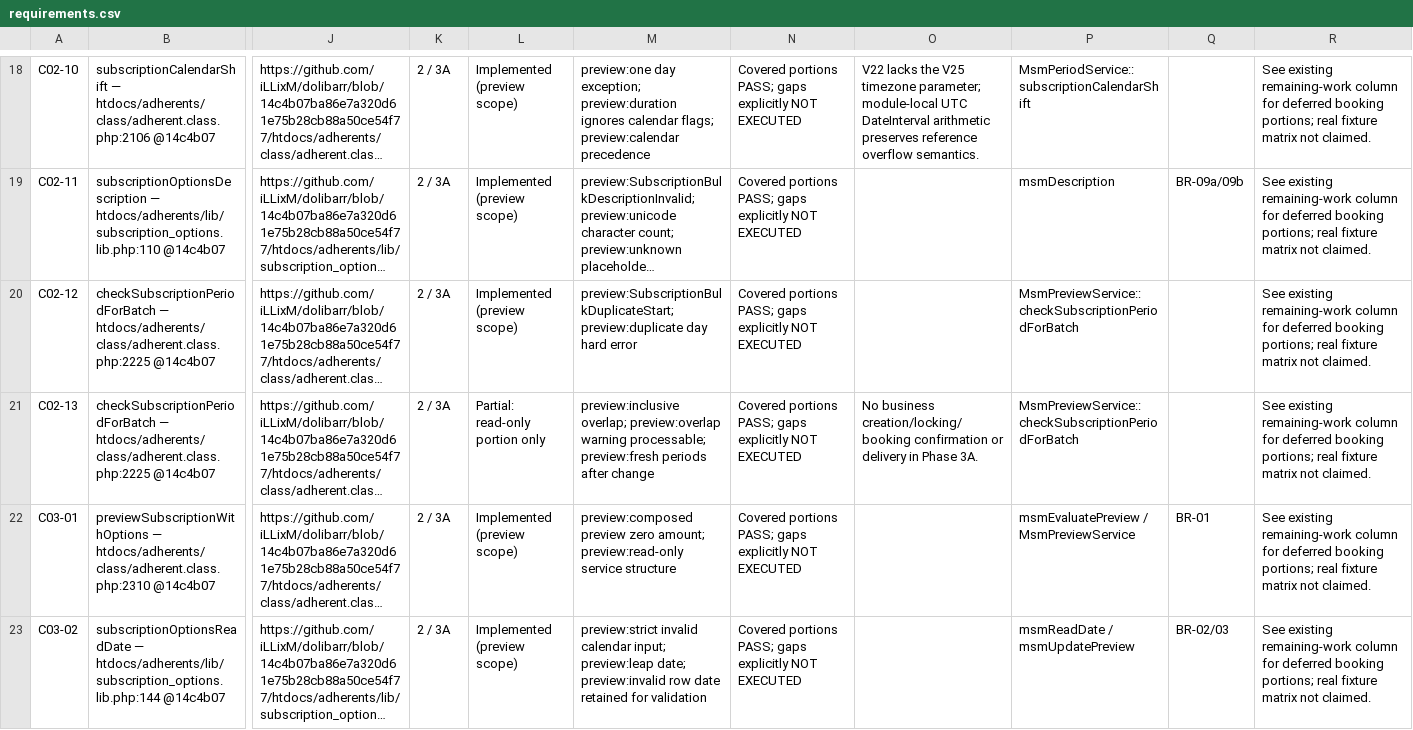
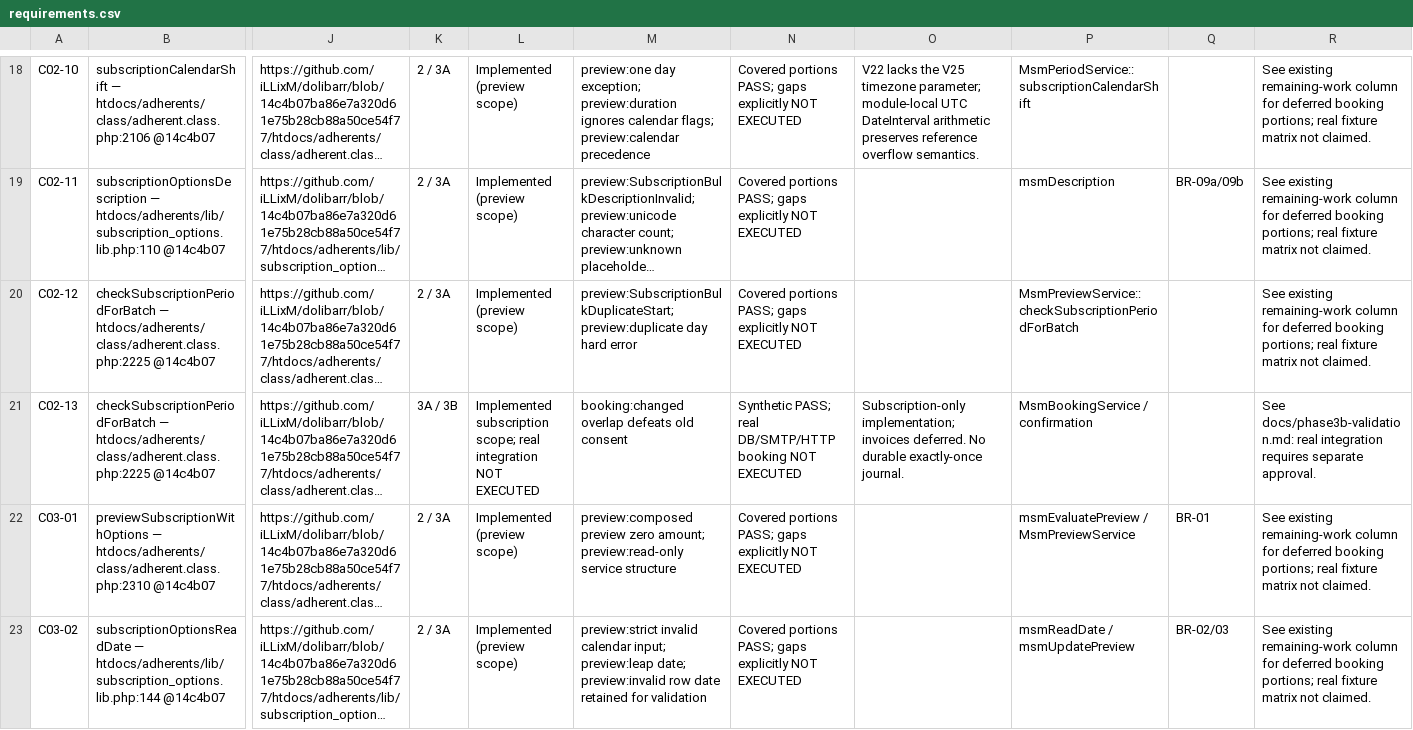
Before and after one commit to KimWittkowski1975/dolibarr-member-subscription-massaction, a CSV file: docs/requirements.csv, drawn as a sheet; only a part is shown, gaps mark what is left out; long unchanged cells end in …; the diff covers the shown part only; the diff names each change by its address in the sheet, - before the commit and + after, or states it on an @@ line.

Commit message:
Document Phase 3B guarantees and controlled integration gate
Map implemented subscription and mail requirements to synthetic evidence. Record remaining concurrency, crash, trigger and real-integration boundaries without claiming exactly-once processing.

```diff
--- a/docs/requirements.csv
+++ b/docs/requirements.csv
-K21: 2 / 3A
+K21: 3A / 3B
-L21: Partial: read-only portion only
+L21: Implemented subscription scope; real integration NOT EXECUTED
-M21: preview:inclusive overlap; preview:overlap warning processable; preview:fresh periods after change
+M21: booking:changed overlap defeats old consent
-N21: Covered portions PASS; gaps explicitly NOT EXECUTED
+N21: Synthetic PASS; real DB/SMTP/HTTP booking NOT EXECUTED
-O21: No business creation/locking/booking confirmation or delivery in Phase 3A.
+O21: Subscription-only implementation; invoices deferred. No durable exactly-once journal.
-P21: MsmPreviewService::checkSubscriptionPeriodForBatch
+P21: MsmBookingService / confirmation
-R21: See existing remaining-work column for deferred booking portions; real fixture matrix not claimed.
+R21: See docs/phase3b-validation.md: real integration requires separate approval.
```
Also changed, not shown: 189 edited cells elsewhere in this file, 5 other files.
